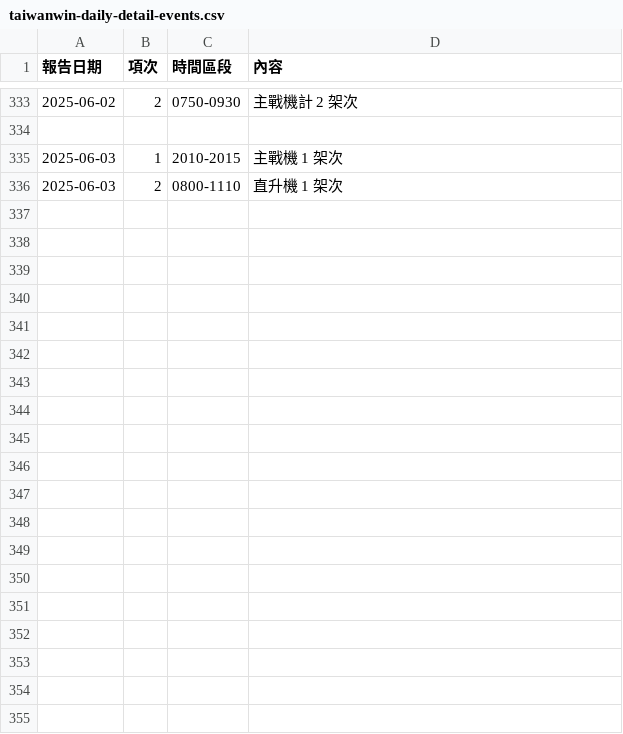
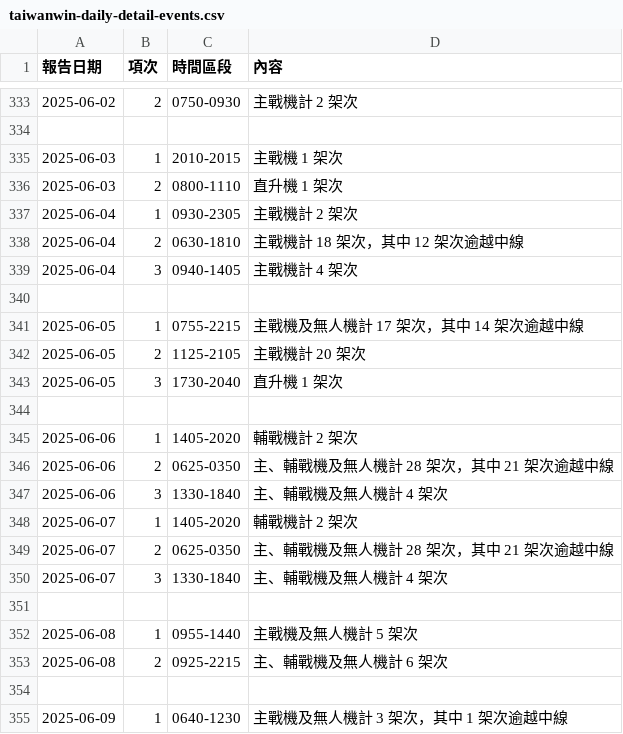
Before and after one commit to marcsie/taiwainwin, a CSV file: raw/taiwanwin-daily-detail-events.csv, drawn as a sheet; only a part is shown, gaps mark what is left out; the diff covers the shown part only.

Commit message:
Update taiwanwin-daily-detail-events.csv

```diff
--- a/raw/taiwanwin-daily-detail-events.csv
+++ b/raw/taiwanwin-daily-detail-events.csv
@@ -336 +336,20 @@
 2025-06-03,2,0800-1110,直升機 1 架次
+2025-06-04,1,0930-2305,主戰機計 2 架次
+2025-06-04,2,0630-1810,主戰機計 18 架次，其中 12 架次逾越中線
+2025-06-04,3,0940-1405,主戰機計 4 架次
+
+2025-06-05,1,0755-2215,主戰機及無人機計 17 架次，其中 14 架次逾越中線
+2025-06-05,2,1125-2105,主戰機計 20 架次
+2025-06-05,3,1730-2040,直升機 1 架次
+
+2025-06-06,1,1405-2020,輔戰機計 2 架次
+2025-06-06,2,0625-0350,主、輔戰機及無人機計 28 架次，其中 21 架次逾越中線
+2025-06-06,3,1330-1840,主、輔戰機及無人機計 4 架次
+2025-06-07,1,1405-2020,輔戰機計 2 架次
+2025-06-07,2,0625-0350,主、輔戰機及無人機計 28 架次，其中 21 架次逾越中線
+2025-06-07,3,1330-1840,主、輔戰機及無人機計 4 架次
+
+2025-06-08,1,0955-1440,主戰機及無人機計 5 架次
+2025-06-08,2,0925-2215,主、輔戰機及無人機計 6 架次
+
+2025-06-09,1,0640-1230,主戰機及無人機計 3 架次，其中 1 架次逾越中線
```
Also changed, not shown: 28 added rows elsewhere in this file.
